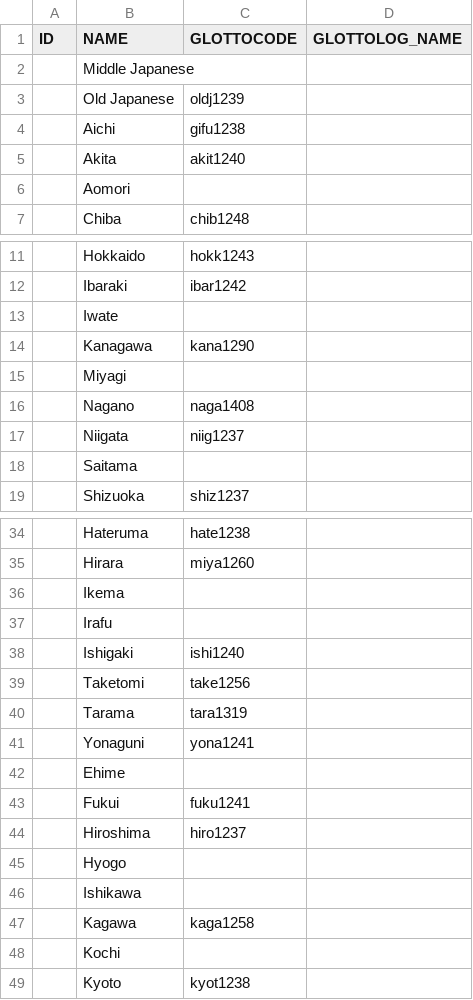
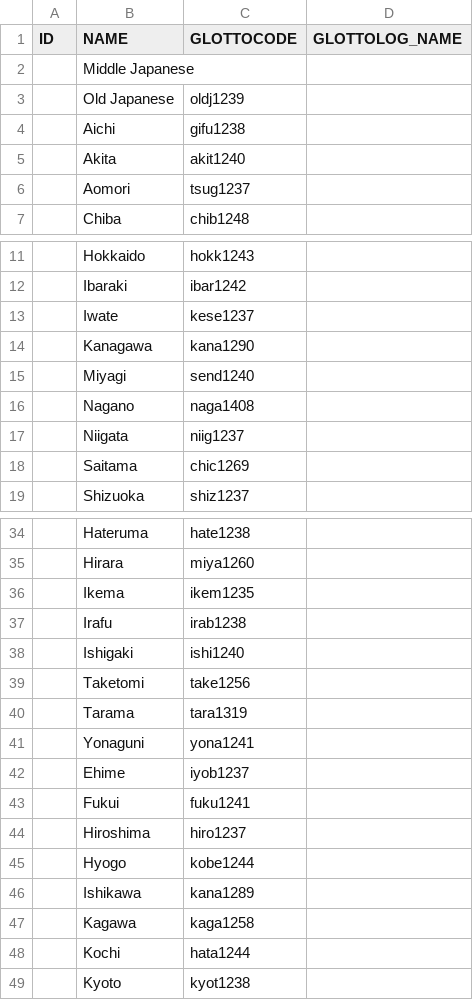
Before and after one commit to lexibank/leejaponic, a CSV file: etc/languages.csv, drawn as a sheet; only a part is shown, gaps mark what is left out; the diff covers the shown part only.

Commit message:
Updated language mappings.

```diff
--- a/etc/languages.csv
+++ b/etc/languages.csv
@@ -5,3 +5,3 @@ ID,NAME,GLOTTOCODE,GLOTTOLOG_NAME
 ,"Akita",akit1240,
-,"Aomori",,
+,"Aomori",tsug1237,
 ,"Chiba",chib1248,
@@ -12,8 +12,8 @@ ID,NAME,GLOTTOCODE,GLOTTOLOG_NAME
 ,"Ibaraki",ibar1242,
-,"Iwate",,
+,"Iwate",kese1237,
 ,"Kanagawa",kana1290,
-,"Miyagi",,
+,"Miyagi",send1240,
 ,"Nagano",naga1408,
 ,"Niigata",niig1237,
-,"Saitama",,
+,"Saitama",chic1269,
 ,"Shizuoka",shiz1237,
@@ -35,4 +35,4 @@ ID,NAME,GLOTTOCODE,GLOTTOLOG_NAME
 ,"Hirara",miya1260,
-,"Ikema",,
-,"Irafu",,
+,"Ikema",ikem1235,
+,"Irafu",irab1238,
 ,"Ishigaki",ishi1240,
@@ -41,9 +41,9 @@ ID,NAME,GLOTTOCODE,GLOTTOLOG_NAME
 ,"Yonaguni",yona1241,
-,"Ehime",,
+,"Ehime",iyob1237,
 ,"Fukui",fuku1241,
 ,"Hiroshima",hiro1237,
-,"Hyogo",,
-,"Ishikawa",,
+,"Hyogo",kobe1244,
+,"Ishikawa",kana1289,
 ,"Kagawa",kaga1258,
-,"Kochi",,
+,"Kochi",hata1244,
 ,"Kyoto",kyot1238,
```
Also changed, not shown: 2 edited cells elsewhere in this file, cldf/languages.csv, 1 other file.
